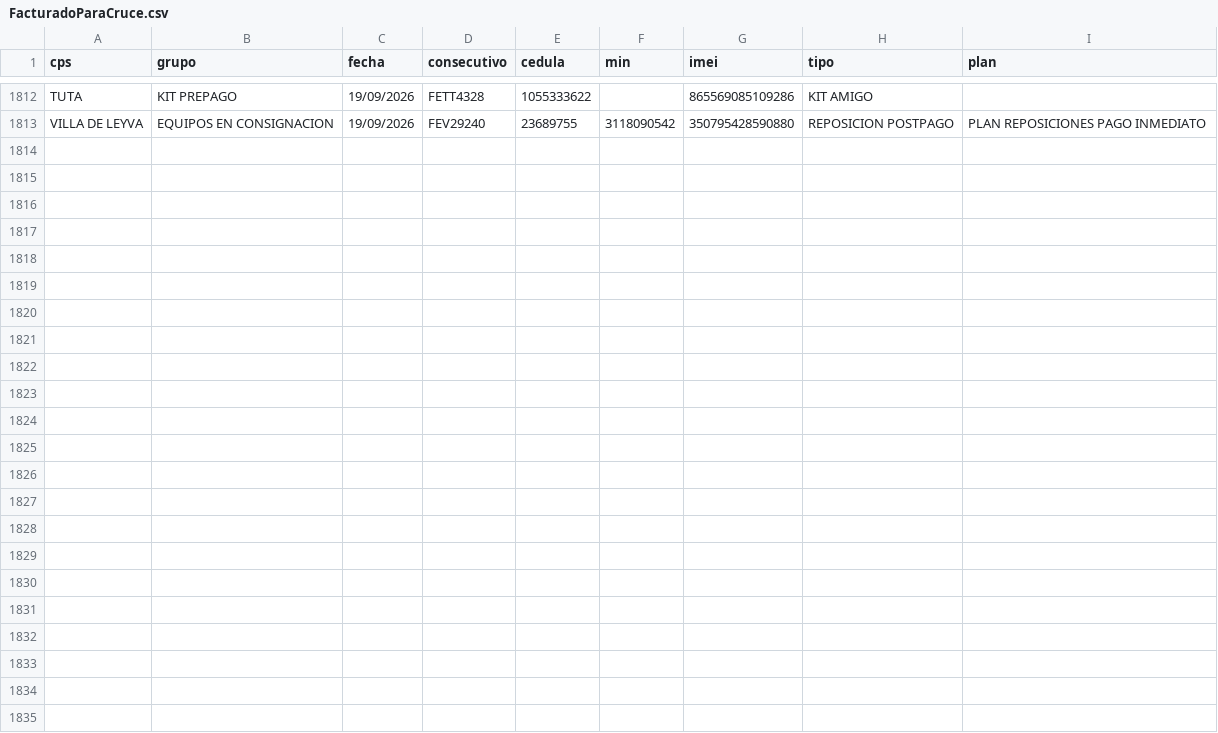
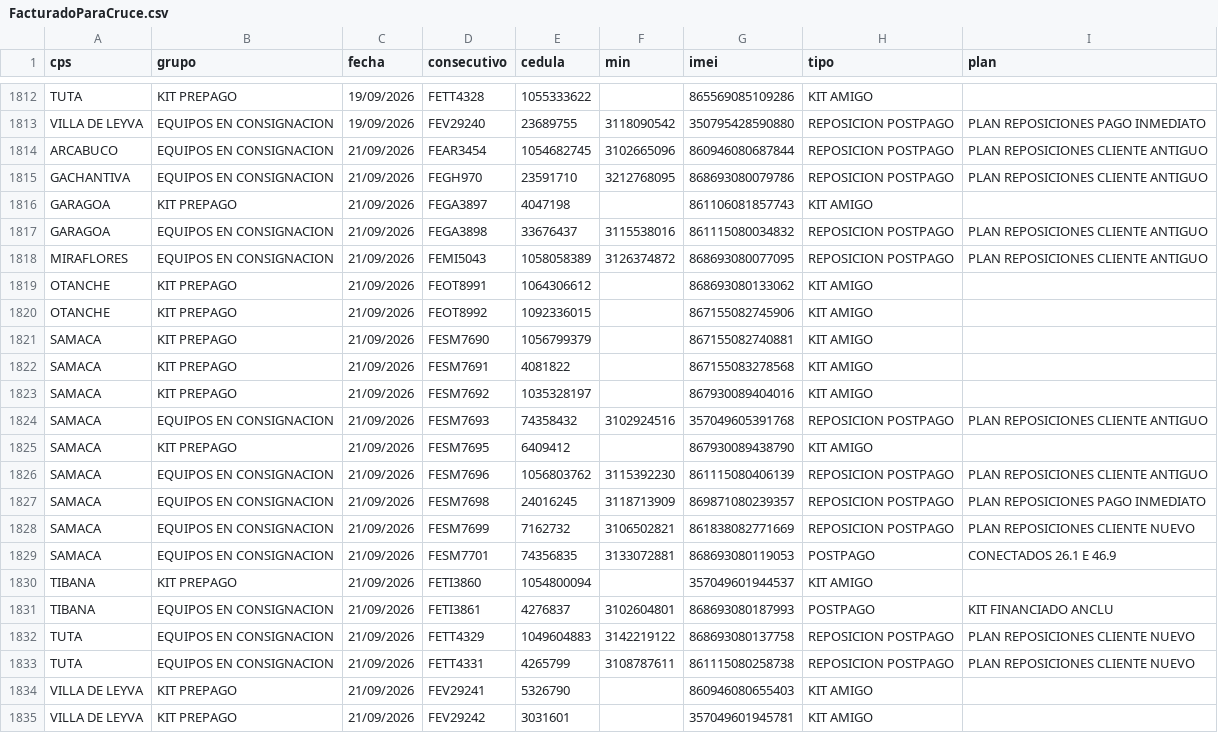
Before and after one commit to lubernu/prueba, a CSV file: FacturadoParaCruce.csv, drawn as a sheet; only a part is shown, gaps mark what is left out; the diff names each change by its address in the sheet, - before the commit and + after, or states it on an @@ line.

```diff
--- a/FacturadoParaCruce.csv
+++ b/FacturadoParaCruce.csv
+row 1814: ARCABUCO | EQUIPOS EN CONSIGNACION | 21/09/2026 | FEAR3454 | 1054682745 | 3102665096 | 860946080687844 | REPOSICION POSTPAGO | PLAN REPOSICIONES CLIENTE ANTIGUO
+row 1815: GACHANTIVA | EQUIPOS EN CONSIGNACION | 21/09/2026 | FEGH970 | 23591710 | 3212768095 | 868693080079786 | REPOSICION POSTPAGO | PLAN REPOSICIONES CLIENTE ANTIGUO
+row 1816: GARAGOA | KIT PREPAGO | 21/09/2026 | FEGA3897 | 4047198 |  | 861106081857743 | KIT AMIGO
+row 1817: GARAGOA | EQUIPOS EN CONSIGNACION | 21/09/2026 | FEGA3898 | 33676437 | 3115538016 | 861115080034832 | REPOSICION POSTPAGO | PLAN REPOSICIONES CLIENTE ANTIGUO
+row 1818: MIRAFLORES | EQUIPOS EN CONSIGNACION | 21/09/2026 | FEMI5043 | 1058058389 | 3126374872 | 868693080077095 | REPOSICION POSTPAGO | PLAN REPOSICIONES CLIENTE ANTIGUO
+row 1819: OTANCHE | KIT PREPAGO | 21/09/2026 | FEOT8991 | 1064306612 |  | 868693080133062 | KIT AMIGO
+row 1820: OTANCHE | KIT PREPAGO | 21/09/2026 | FEOT8992 | 1092336015 |  | 867155082745906 | KIT AMIGO
+row 1821: SAMACA | KIT PREPAGO | 21/09/2026 | FESM7690 | 1056799379 |  | 867155082740881 | KIT AMIGO
+row 1822: SAMACA | KIT PREPAGO | 21/09/2026 | FESM7691 | 4081822 |  | 867155083278568 | KIT AMIGO
+row 1823: SAMACA | KIT PREPAGO | 21/09/2026 | FESM7692 | 1035328197 |  | 867930089404016 | KIT AMIGO
+row 1824: SAMACA | EQUIPOS EN CONSIGNACION | 21/09/2026 | FESM7693 | 74358432 | 3102924516 | 357049605391768 | REPOSICION POSTPAGO | PLAN REPOSICIONES CLIENTE ANTIGUO
+row 1825: SAMACA | KIT PREPAGO | 21/09/2026 | FESM7695 | 6409412 |  | 867930089438790 | KIT AMIGO
+row 1826: SAMACA | EQUIPOS EN CONSIGNACION | 21/09/2026 | FESM7696 | 1056803762 | 3115392230 | 861115080406139 | REPOSICION POSTPAGO | PLAN REPOSICIONES CLIENTE ANTIGUO
+row 1827: SAMACA | EQUIPOS EN CONSIGNACION | 21/09/2026 | FESM7698 | 24016245 | 3118713909 | 869871080239357 | REPOSICION POSTPAGO | PLAN REPOSICIONES PAGO INMEDIATO
+row 1828: SAMACA | EQUIPOS EN CONSIGNACION | 21/09/2026 | FESM7699 | 7162732 | 3106502821 | 861838082771669 | REPOSICION POSTPAGO | PLAN REPOSICIONES CLIENTE NUEVO
+row 1829: SAMACA | EQUIPOS EN CONSIGNACION | 21/09/2026 | FESM7701 | 74356835 | 3133072881 | 868693080119053 | POSTPAGO | CONECTADOS 26.1 E 46.9
+row 1830: TIBANA | KIT PREPAGO | 21/09/2026 | FETI3860 | 1054800094 |  | 357049601944537 | KIT AMIGO
+row 1831: TIBANA | EQUIPOS EN CONSIGNACION | 21/09/2026 | FETI3861 | 4276837 | 3102604801 | 868693080187993 | POSTPAGO | KIT FINANCIADO ANCLU
+row 1832: TUTA | EQUIPOS EN CONSIGNACION | 21/09/2026 | FETT4329 | 1049604883 | 3142219122 | 868693080137758 | REPOSICION POSTPAGO | PLAN REPOSICIONES CLIENTE NUEVO
+row 1833: TUTA | EQUIPOS EN CONSIGNACION | 21/09/2026 | FETT4331 | 4265799 | 3108787611 | 861115080258738 | REPOSICION POSTPAGO | PLAN REPOSICIONES CLIENTE NUEVO
+row 1834: VILLA DE LEYVA | KIT PREPAGO | 21/09/2026 | FEV29241 | 5326790 |  | 860946080655403 | KIT AMIGO
+row 1835: VILLA DE LEYVA | KIT PREPAGO | 21/09/2026 | FEV29242 | 3031601 |  | 357049601945781 | KIT AMIGO
```
Also changed, not shown: Facturado_Postpago.csv.
